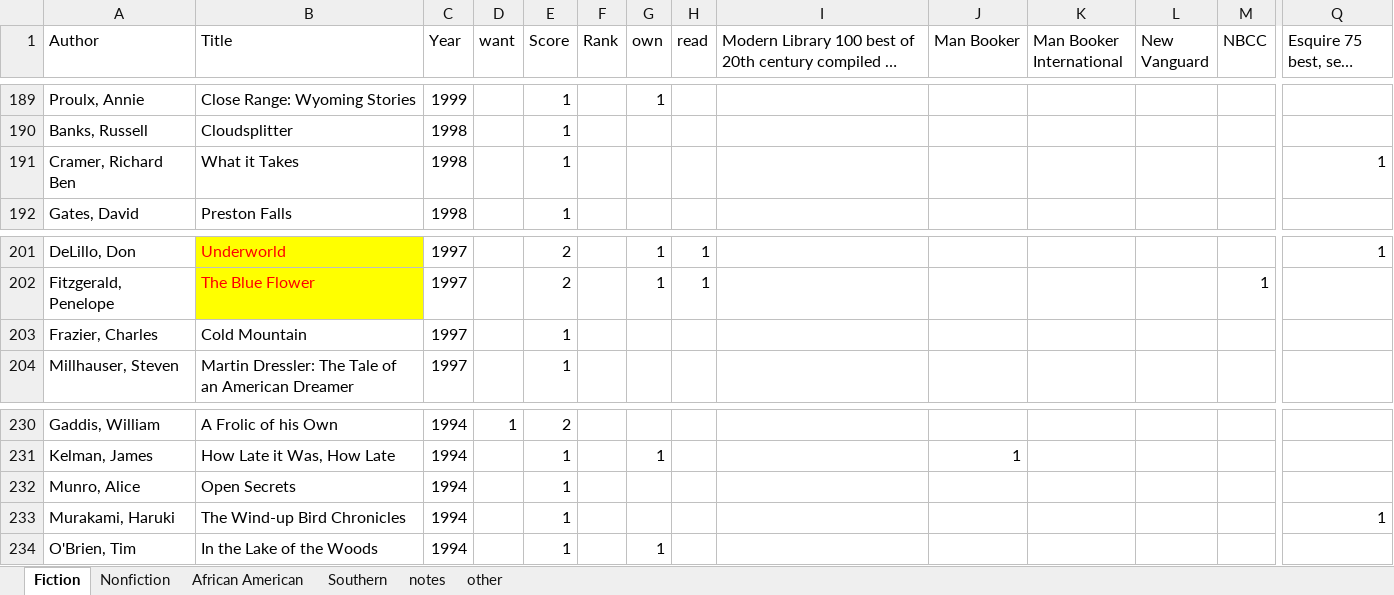
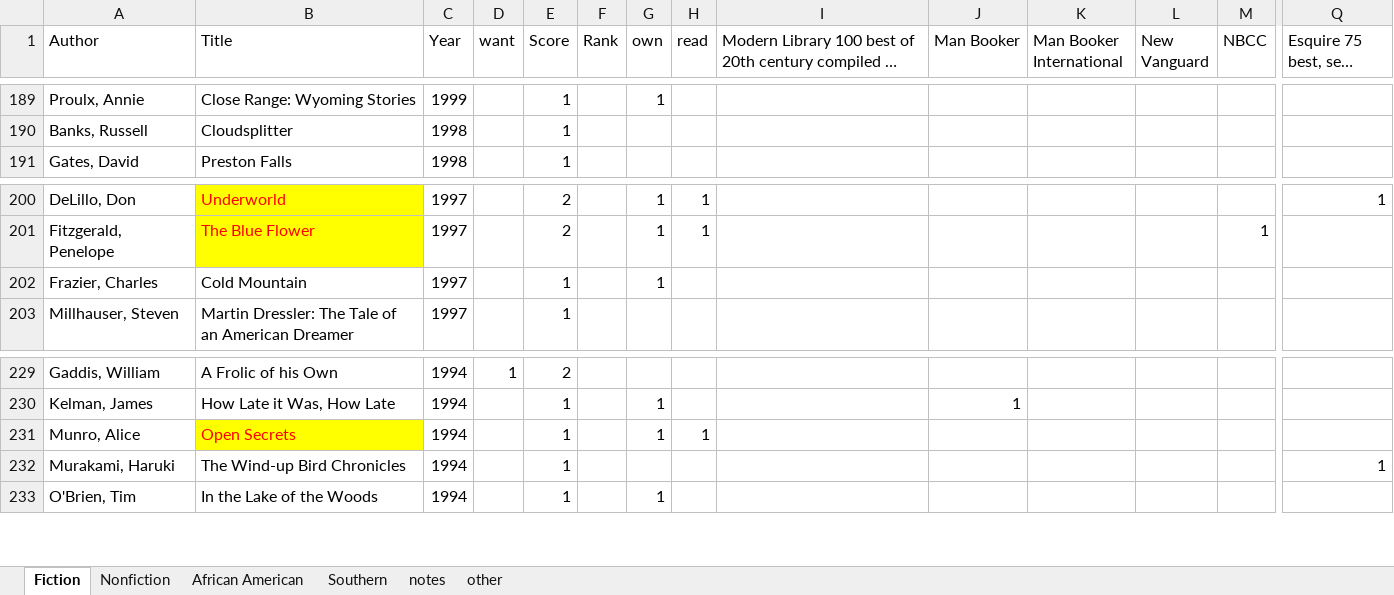
Before and after one commit to karlpolen/great-books, an Excel workbook: Books.xlsx, sheet Fiction, drawn as a sheet; only a part is shown, gaps mark what is left out; long unchanged cells end in …; values as stored, in another font and other column widths than the file's, no borders; removed rows and columns are numbered as before the commit, all else as after; rows hold the shown columns only; the diff names each change by its address in the sheet, - before the commit and + after, or states it on an @@ line.

Commit message:
read open secrets.  frontier life and its aftermath in rural canada with one excursion to the balkans.

```diff
--- a/Books.xlsx (sheet Fiction)
+++ b/Books.xlsx (sheet Fiction)
-row 191: Cramer, Richard Ben | What it Takes | 1998 |  | 1 |  |  |  |  |  |  |  |  | 1
-G202 (own): (empty)
+G202 (own): 1
@@ B231 fill: none → #FFFF00, text colour: black → #FF0000 @@
-G231 (own): (empty)
+G231 (own): 1
-H231 (read): (empty)
+H231 (read): 1
```
Also changed, not shown: formulas that keep their value.
